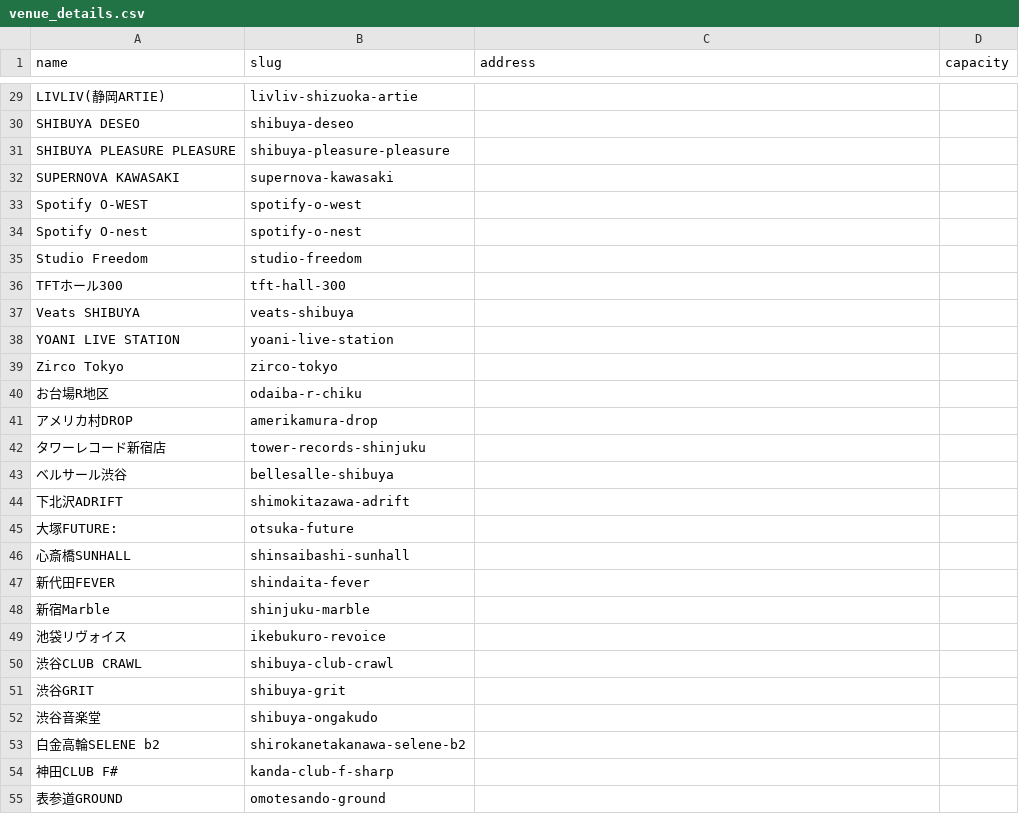
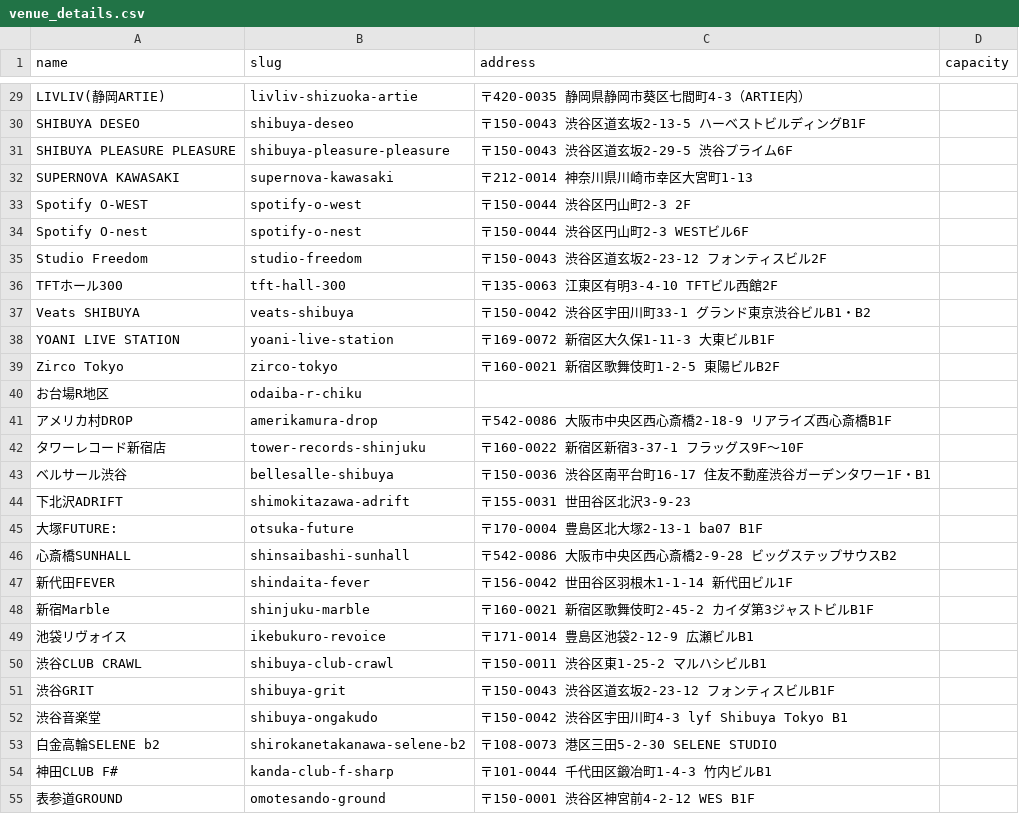
Before and after one commit to ganbaramen/drawrydb, a CSV file: data/input/venue_details.csv, drawn as a sheet; only a part is shown, gaps mark what is left out; the diff covers the shown part only; the diff names each change by its address in the sheet, - before the commit and + after, or states it on an @@ line.

```diff
--- a/data/input/venue_details.csv
+++ b/data/input/venue_details.csv
-C29 (address): (empty)
+C29 (address): 〒420-0035 静岡県静岡市葵区七間町4-3（ARTIE内）
-C30 (address): (empty)
+C30 (address): 〒150-0043 渋谷区道玄坂2-13-5 ハーベストビルディングB1F
-C31 (address): (empty)
+C31 (address): 〒150-0043 渋谷区道玄坂2-29-5 渋谷プライム6F
-C32 (address): (empty)
+C32 (address): 〒212-0014 神奈川県川崎市幸区大宮町1-13
-C33 (address): (empty)
+C33 (address): 〒150-0044 渋谷区円山町2-3 2F
-C34 (address): (empty)
+C34 (address): 〒150-0044 渋谷区円山町2-3 WESTビル6F
-C35 (address): (empty)
+C35 (address): 〒150-0043 渋谷区道玄坂2-23-12 フォンティスビル2F
-C36 (address): (empty)
+C36 (address): 〒135-0063 江東区有明3-4-10 TFTビル西館2F
-C37 (address): (empty)
+C37 (address): 〒150-0042 渋谷区宇田川町33-1 グランド東京渋谷ビルB1・B2
-C38 (address): (empty)
+C38 (address): 〒169-0072 新宿区大久保1-11-3 大東ビルB1F
-C39 (address): (empty)
+C39 (address): 〒160-0021 新宿区歌舞伎町1-2-5 東陽ビルB2F
-C41 (address): (empty)
+C41 (address): 〒542-0086 大阪市中央区西心斎橋2-18-9 リアライズ西心斎橋B1F
-C42 (address): (empty)
+C42 (address): 〒160-0022 新宿区新宿3-37-1 フラッグス9F〜10F
-C43 (address): (empty)
+C43 (address): 〒150-0036 渋谷区南平台町16-17 住友不動産渋谷ガーデンタワー1F・B1
-C44 (address): (empty)
+C44 (address): 〒155-0031 世田谷区北沢3-9-23
-C45 (address): (empty)
+C45 (address): 〒170-0004 豊島区北大塚2-13-1 ba07 B1F
-C46 (address): (empty)
+C46 (address): 〒542-0086 大阪市中央区西心斎橋2-9-28 ビッグステップサウスB2
-C47 (address): (empty)
+C47 (address): 〒156-0042 世田谷区羽根木1-1-14 新代田ビル1F
-C48 (address): (empty)
+C48 (address): 〒160-0021 新宿区歌舞伎町2-45-2 カイダ第3ジャストビルB1F
-C49 (address): (empty)
+C49 (address): 〒171-0014 豊島区池袋2-12-9 広瀬ビルB1
-C50 (address): (empty)
+C50 (address): 〒150-0011 渋谷区東1-25-2 マルハシビルB1
-C51 (address): (empty)
+C51 (address): 〒150-0043 渋谷区道玄坂2-23-12 フォンティスビルB1F
-C52 (address): (empty)
+C52 (address): 〒150-0042 渋谷区宇田川町4-3 lyf Shibuya Tokyo B1
-C53 (address): (empty)
+C53 (address): 〒108-0073 港区三田5-2-30 SELENE STUDIO
-C54 (address): (empty)
+C54 (address): 〒101-0044 千代田区鍛冶町1-4-3 竹内ビルB1
-C55 (address): (empty)
+C55 (address): 〒150-0001 渋谷区神宮前4-2-12 WES B1F
```
Also changed, not shown: 28 edited cells elsewhere in this file, 1 other file.
